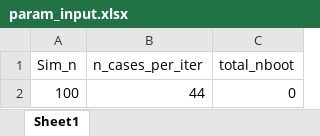
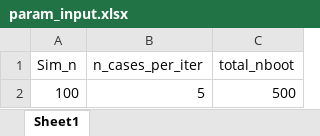
Before and after one commit to imbhe/Active-Sampling, an Excel workbook: Data/param_input.xlsx, sheet Sheet1, drawn as a sheet; values as stored, in another font and other column widths than the file's, no borders; the diff names each change by its address in the sheet, - before the commit and + after, or states it on an @@ line.

```diff
--- a/Data/param_input.xlsx (sheet Sheet1)
+++ b/Data/param_input.xlsx (sheet Sheet1)
-B2 (n_cases_per_iter): 44
+B2 (n_cases_per_iter): 5
-C2 (total_nboot): 0
+C2 (total_nboot): 500
```
